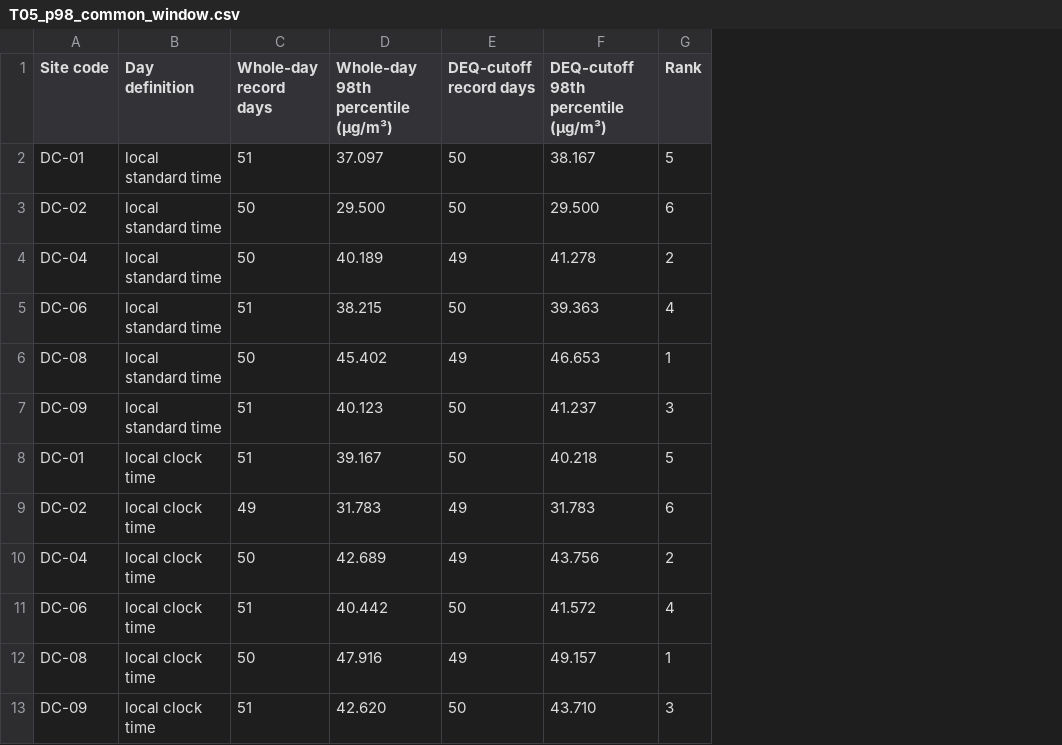
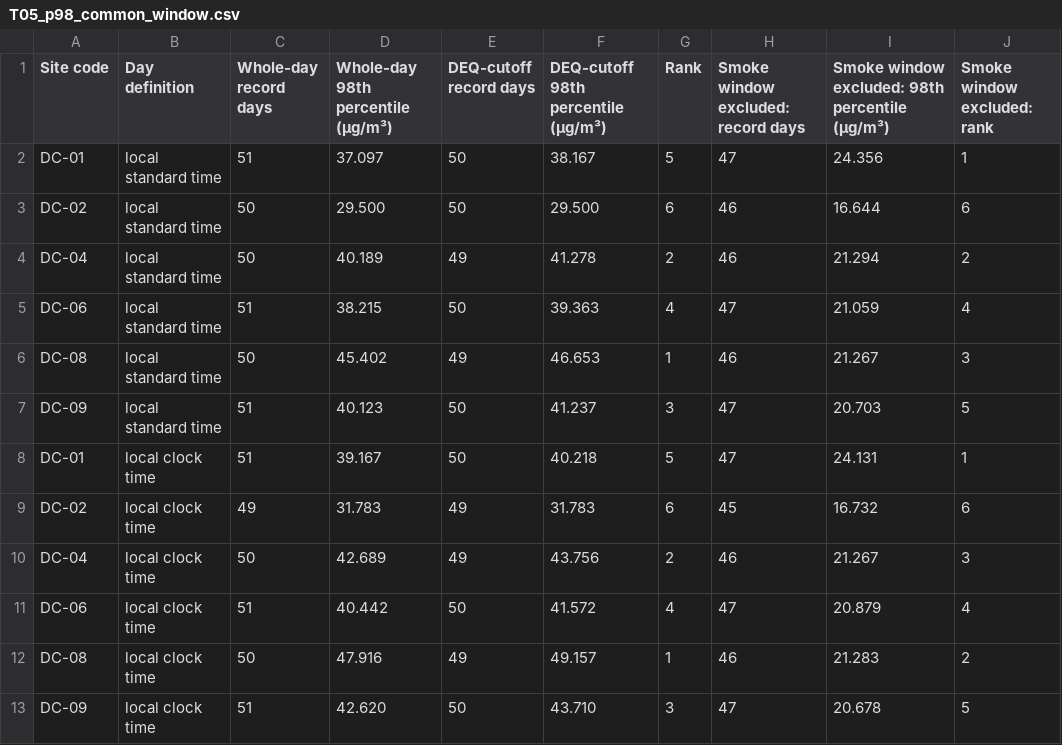
Before and after one commit to ksaraiya388/GENARCH, a CSV file: data/reports/2026/T05_p98_common_window.csv, drawn as a sheet; the diff names each change by its address in the sheet, - before the commit and + after, or states it on an @@ line.

Commit message:
report-2026: audit fixes for draft-3

```diff
--- a/data/reports/2026/T05_p98_common_window.csv
+++ b/data/reports/2026/T05_p98_common_window.csv
+column H, rows 1-13: Smoke window excluded: record days | 47 | 46 | 46 | 47 | 46 | 47 | 47 | 45 | 46 | 47 | 46 | 47
+column I, rows 1-13: Smoke window excluded: 98th percentile (µg/m³) | 24.356 | 16.644 | 21.294 | 21.059 | 21.267 | 20.703 | 24.131 | 16.732 | 21.267 | 20.879 | 21.283 | 20.678
+column J (Smoke window excluded: rank), rows 2-13: 1 | 6 | 2 | 4 | 3 | 5 | 1 | 6 | 3 | 4 | 2 | 5
```
Also changed, not shown: data/reports/2026/T01_sources.csv, data/reports/2026/T03_collocation.csv, 54 other files.
